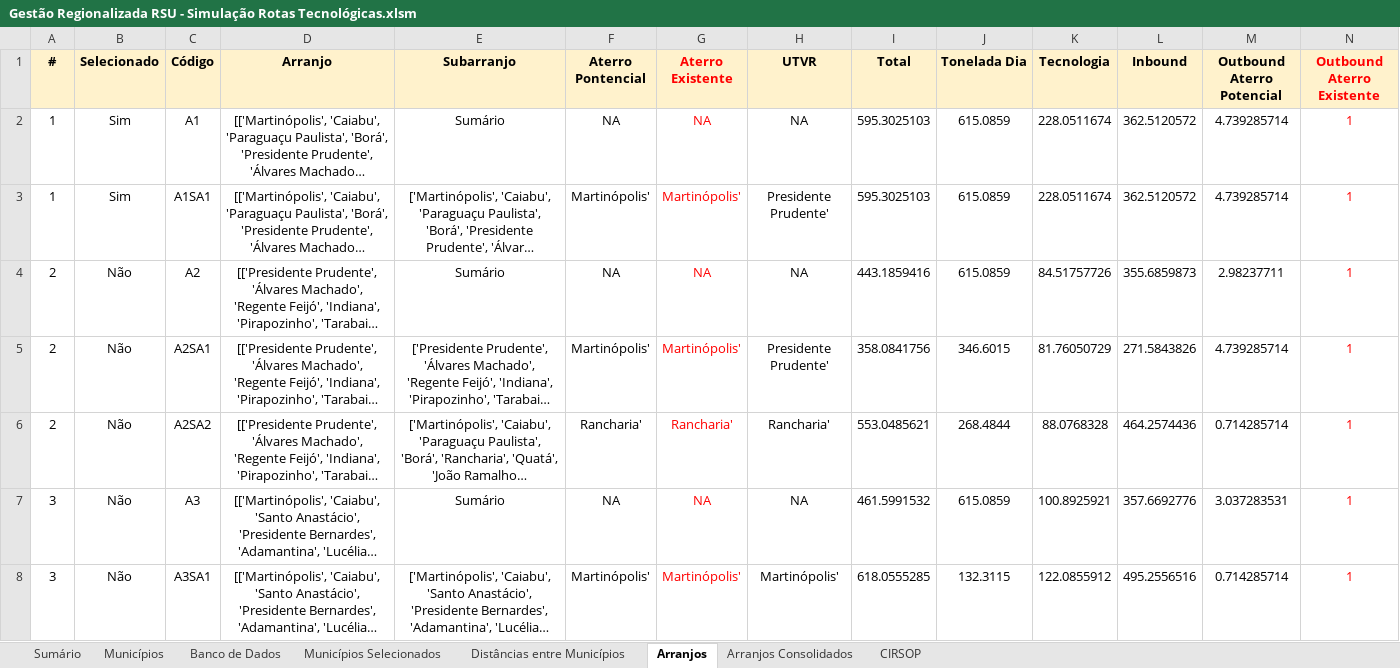
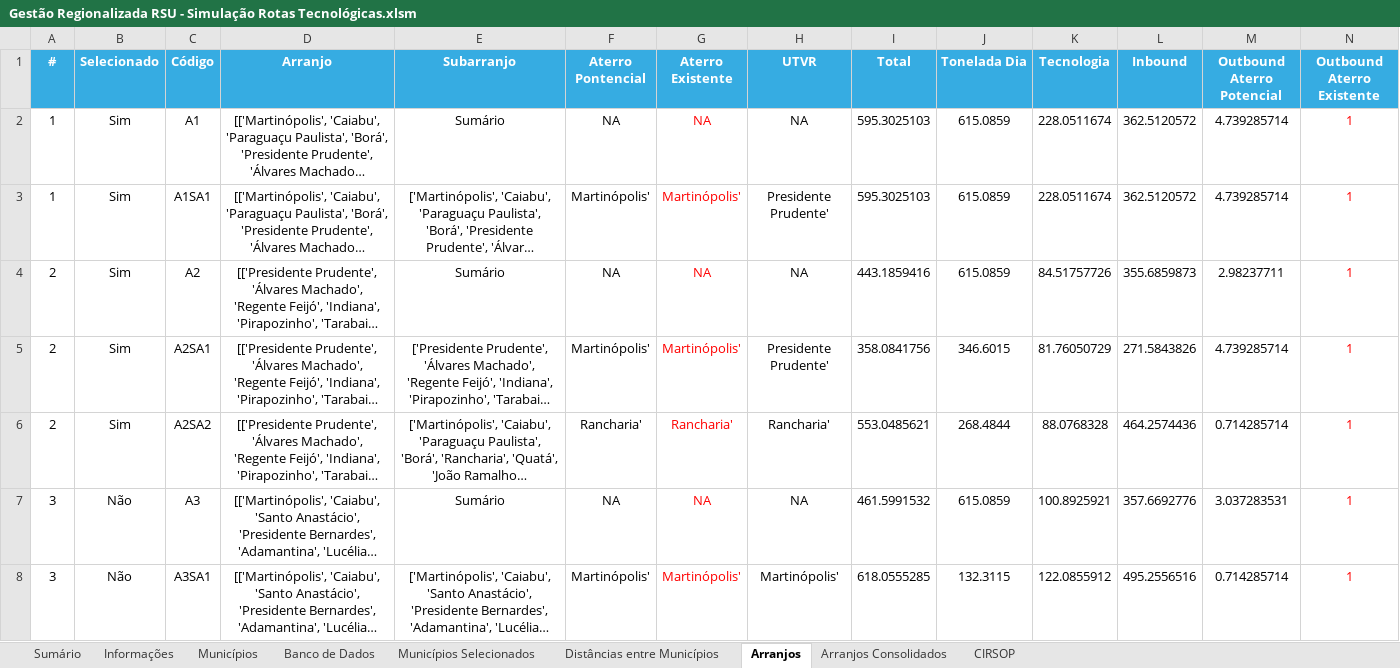
Before and after one commit to cristiansimioni/gestaoregionalizadarsu, an Excel workbook: Gestão Regionalizada RSU - Simulação Rotas Tecnológicas.xlsm, sheet Arranjos, drawn as a sheet; only a part is shown; long unchanged cells end in …; values as stored, in another font and other column widths than the file's, no borders; the diff names each change by its address in the sheet, - before the commit and + after, or states it on an @@ line.

```diff
--- a/Gestão Regionalizada RSU - Simulação Rotas Tecnológicas.xlsm (sheet Arranjos)
+++ b/Gestão Regionalizada RSU - Simulação Rotas Tecnológicas.xlsm (sheet Arranjos)
+sheet tab: Informações
-A1:N1 fill: #FFF2CC
+A1:N1 fill: #36ACE2
-A1:F1 text colour: black
+A1:F1 text colour: #FFFFFF
-G1 text colour: #FF0000
+G1 text colour: #FFFFFF
-H1:M1 text colour: black
+H1:M1 text colour: #FFFFFF
-N1 text colour: #FF0000
+N1 text colour: #FFFFFF
-B4:B6 (Selecionado): Não
+B4:B6 (Selecionado): Sim
```
Also changed, not shown: sheet Arranjos Consolidados, sheet Banco de Dados, sheet Municípios Selecionados, sheet Municípios, charts or pictures, templates/Base Ferramenta 3 - Ferramenta 2.xlsm, 33 other files.
